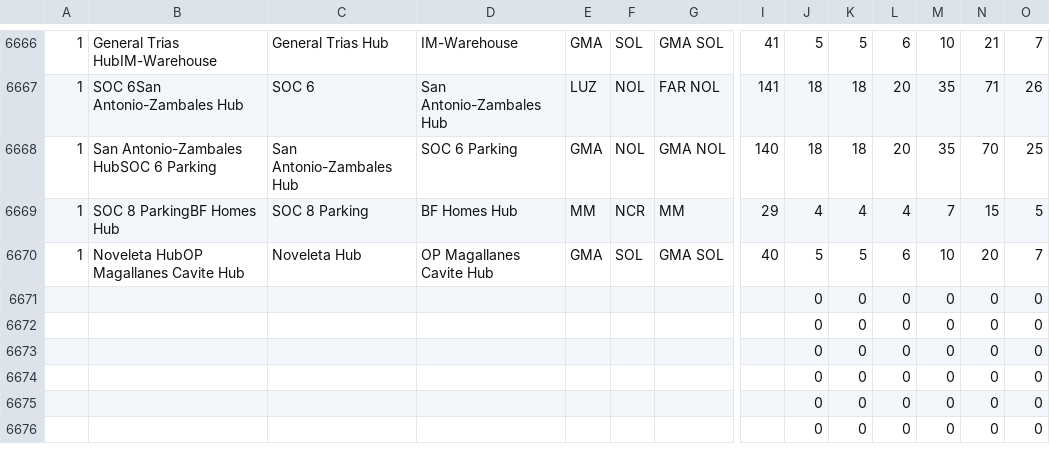
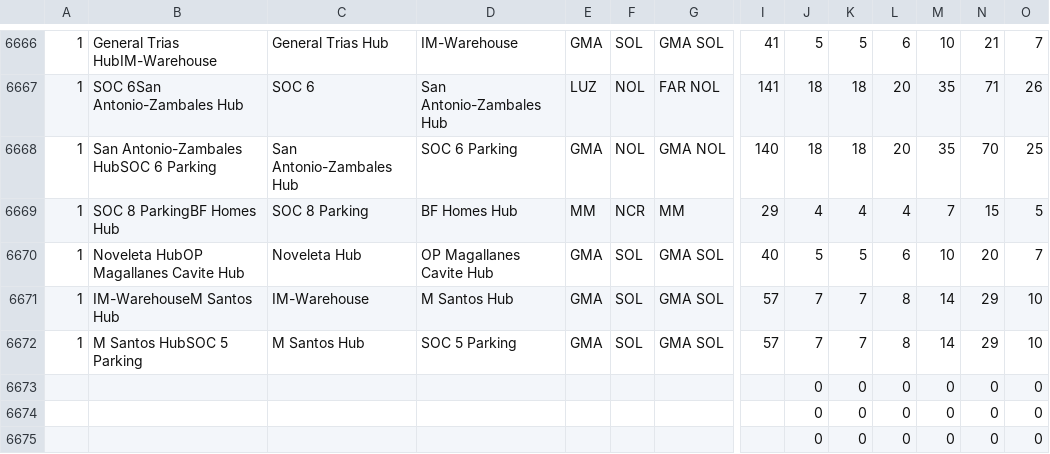
Before and after one commit to pamelacabanting-design/rc-fuel-matrix, a CSV file: sheet-data.csv, drawn as a sheet; only a part is shown, gaps mark what is left out; the shorter side is filled out with more unchanged rows; removed rows and columns are numbered as before the commit, all else as after; rows hold the shown columns only; the diff names each change by its address in the sheet, - before the commit and + after, or states it on an @@ line.

```diff
--- a/sheet-data.csv
+++ b/sheet-data.csv
-row 6671:  |  |  |  |  |  |  |  | 0 | 0 | 0 | 0 | 0 | 0
-row 6672:  |  |  |  |  |  |  |  | 0 | 0 | 0 | 0 | 0 | 0
+row 6671: 1 | IM-WarehouseM Santos Hub | IM-Warehouse | M Santos Hub | GMA | SOL | GMA SOL | 57 | 7 | 7 | 8 | 14 | 29 | 10
+row 6672: 1 | M Santos HubSOC 5 Parking | M Santos Hub | SOC 5 Parking | GMA | SOL | GMA SOL | 57 | 7 | 7 | 8 | 14 | 29 | 10
```
